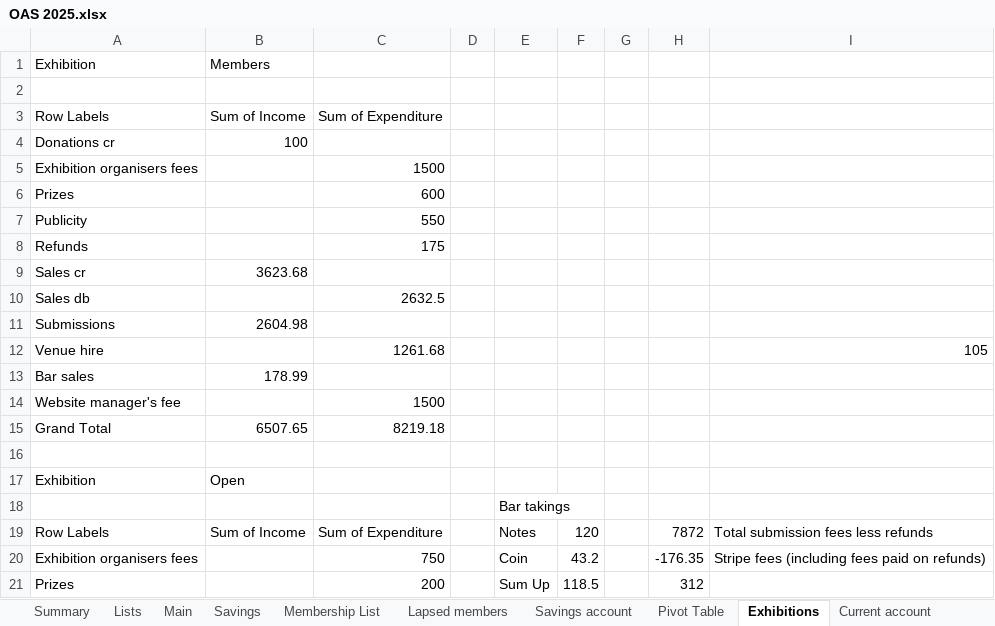
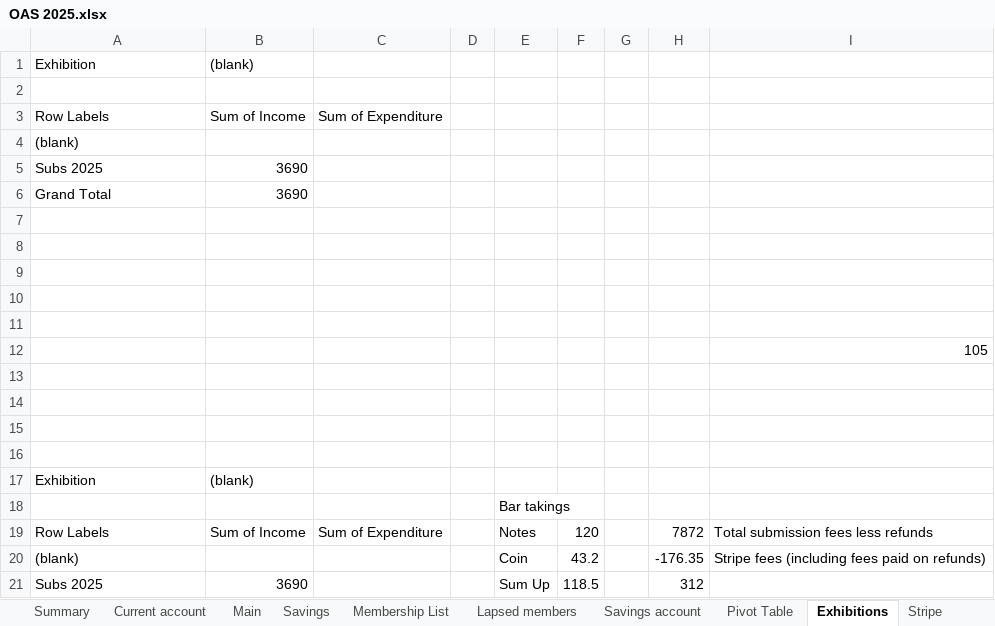
Before and after one commit to dnbarron/OAS_Finances_2025, an Excel workbook: OAS 2025.xlsx, sheet Exhibitions, drawn as a sheet; only a part is shown; values as stored, in another font and other column widths than the file's, no borders; removed rows and columns are numbered as before the commit, all else as after; the diff covers the shown part only; the diff names each change by its address in the sheet, - before the commit and + after, or states it on an @@ line.

```diff
--- a/OAS 2025.xlsx (sheet Exhibitions)
+++ b/OAS 2025.xlsx (sheet Exhibitions)
@@ sheet tab order changed: Summary | Current account | Main | Savings | Membership List | Lapsed members | Savings account | Pivot Table | Exhibitions | Stripe @@
-B1: Members
+B1: (blank)
-row 4: Donations cr | 100
-row 5: Exhibition organisers fees |  | 1500
-row 6: Prizes |  | 600
-row 7: Publicity |  | 550
-row 8: Refunds |  | 175
-row 9: Sales cr | 3623.68
-row 10: Sales db |  | 2632.5
-row 11: Submissions | 2604.98
-row 12: Venue hire |  | 1261.68 |  |  |  |  |  | 105
-row 13: Bar sales | 178.99
-row 14: Website manager's fee |  | 1500
+row 4: (blank)
+row 5: Subs 2025 | 3690
-B6: 6507.65
+B6: 3690
-C6: 8219.18
+C6: (empty)
+row 8: (empty)
+row 9: (empty)
+row 10: (empty)
+row 11: (empty)
+row 12:  |  |  |  |  |  |  |  | 105
+row 13: (empty)
+row 14: (empty)
+row 15: (empty)
+row 16: (empty)
-B17: Open
+B17: (blank)
-A20: Exhibition organisers fees
+A20: (blank)
-C20: 750
+C20: (empty)
-A21: Prizes
+A21: Subs 2025
-B21: (empty)
+B21: 3690
-C21: 200
+C21: (empty)
```
Also changed, not shown: 8 removed rows and 3 edited cells elsewhere in this sheet, sheet Stripe, sheet Current account, sheet Membership List, sheet Main, sheet Summary, sheet Pivot Table, 2 more sheets, formulas that keep their value, 1 other file.
